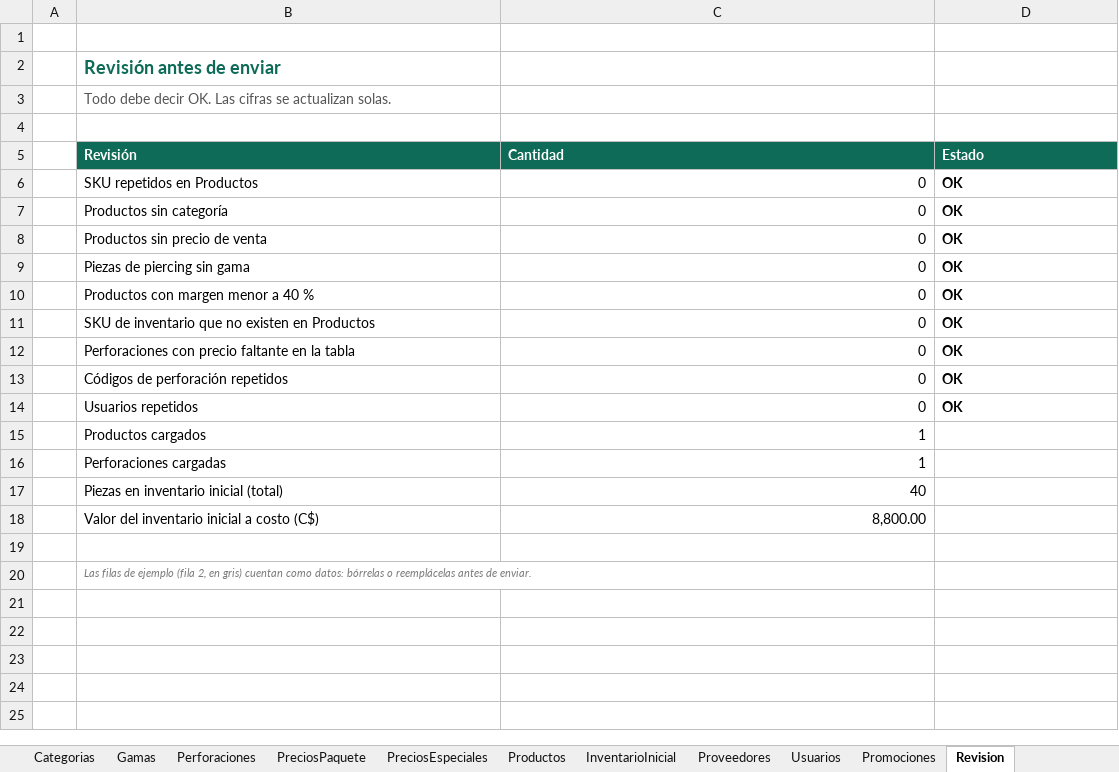
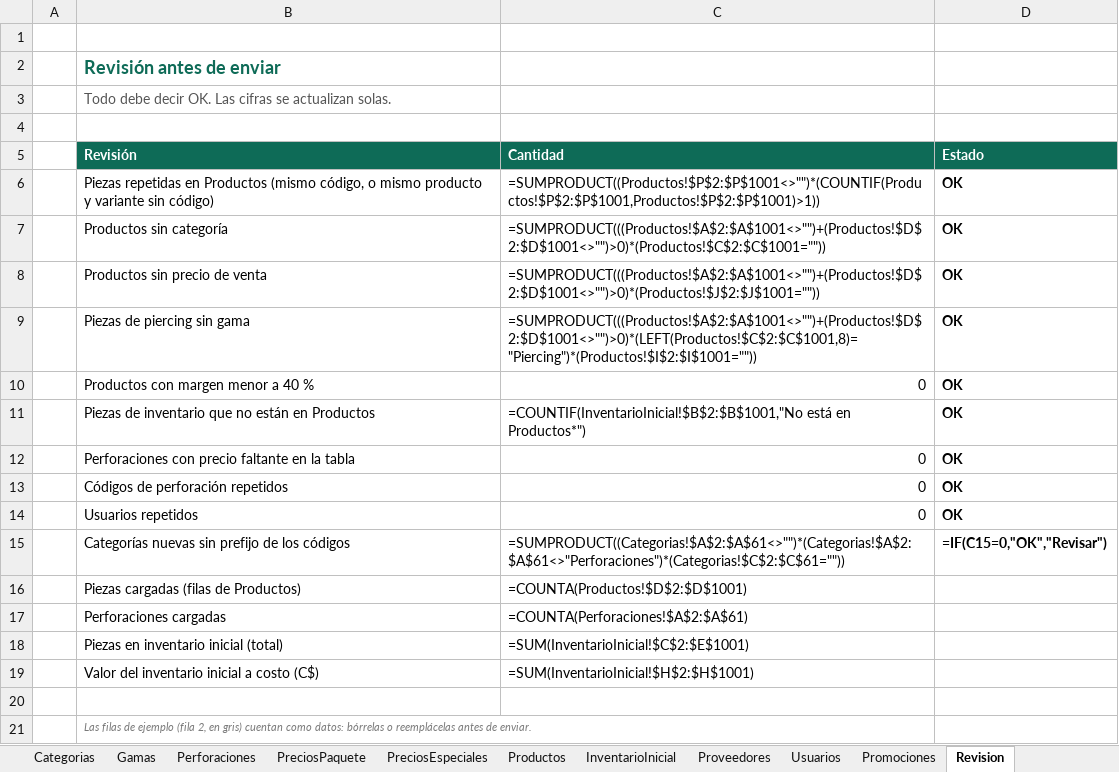
Before and after one commit to katemyme/Esmeralda, an Excel workbook: docs/plantilla-carga-inicial.xlsx, sheet Revision, drawn as a sheet; values as stored, in another font and other column widths than the file's, no borders; formulas without a stored value are shown as written; conditional formats not drawn; removed rows and columns are numbered as before the commit, all else as after; the diff names each change by its address in the sheet, - before the commit and + after, or states it on an @@ line.

Commit message:
backend F3b: código automático de cada pieza (prefijo de la categoría + correlativo) y etiquetas con QR en PDF
Base de datos:
- Cada categoría lleva el prefijo de los códigos de sus piezas (PTI, PAC, PBI, CUI, JPL, JXU, JDU, ADA, ACA y
  PER en los datos iniciales; las perforaciones no llevan) y su último correlativo. El prefijo es obligatorio
  en una categoría nueva, no se repite y no cambia una vez que la categoría dio códigos.
- fn_nuevo_codigo: el siguiente correlativo de 5 dígitos de la categoría (PTI-00001); solo sube, se salta los
  códigos que ya existen (escritos a mano o de fábrica) y no deja saltos si la creación falla.
- fn_crear_variante pone el código cuando no se escribe uno; uno escrito se respeta.
- El código de una pieza no cambia nunca (tg_variante_codigo_fijo).
- 27 pruebas nuevas de la base (812 en total).

API:
- El código (sku) es opcional al crear una pieza y no se puede cambiar al editarla.
- Categorías con prefijo (obligatorio al crear) y su último correlativo.
- /api/etiquetas: buscar piezas, lo de la bodega (copias = existencias), las compras y lo que entró con una
  (copias = lo recibido) y el PDF: hoja carta con cuadrícula configurable (adhesivas) o una etiqueta por
  página del tamaño elegido. La etiqueta lleva el QR con solo el código, el código y el nombre corto; sin
  precio. Solo para quien administra el catálogo; las compras piden además INVENTARIO_ENTRADA.
- Carga inicial: el código es opcional (el sistema lo pone); la pieza sin código se reconoce por categoría,
  producto y variante y se elige como «Producto — Variante» en el inventario y los precios especiales; la
  hoja Categorias trae el prefijo. Plantilla de Excel ajustada y comprobada en Excel.
- El dibujo del QR se comparte entre el ticket y las etiquetas.
- 640 pruebas del backend (22 nuevas); el lector de PDF de las pruebas lee varias páginas y el alto de los
  rectángulos, y la prueba de las etiquetas rearma el QR dibujado y lo compara con el código.

```diff
--- a/docs/plantilla-carga-inicial.xlsx (sheet Revision)
+++ b/docs/plantilla-carga-inicial.xlsx (sheet Revision)
-row 6:  | SKU repetidos en Productos | 0 | OK
+row 6:  | Piezas repetidas en Productos (mismo código, o mismo producto y variante sin código) | =SUMPRODUCT((Productos!$P$2:$P$1001<>"")*(COUNTIF(Productos!$P$2:$P$1001,Productos!$P$2:$P$1001)>1)) | OK
-C7 (Cantidad): 0
+C7 (Cantidad): =SUMPRODUCT(((Productos!$A$2:$A$1001<>"")+(Productos!$D$2:$D$1001<>"")>0)*(Productos!$C$2:$C$1001=""))
-C8 (Cantidad): 0
+C8 (Cantidad): =SUMPRODUCT(((Productos!$A$2:$A$1001<>"")+(Productos!$D$2:$D$1001<>"")>0)*(Productos!$J$2:$J$1001=""))
-C9 (Cantidad): 0
+C9 (Cantidad): =SUMPRODUCT(((Productos!$A$2:$A$1001<>"")+(Productos!$D$2:$D$1001<>"")>0)*(LEFT(Productos!$C$2:$C$1001,8)="Piercing")*(Productos!$I$2:$I$1001=""))
-B11 (Revisión): SKU de inventario que no existen en Productos
+B11 (Revisión): Piezas de inventario que no están en Productos
-C11 (Cantidad): 0
+C11 (Cantidad): =COUNTIF(InventarioInicial!$B$2:$B$1001,"No está en Productos*")
-row 15:  | Productos cargados | 1
+row 15:  | Categorías nuevas sin prefijo de los códigos | =SUMPRODUCT((Categorias!$A$2:$A$61<>"")*(Categorias!$A$2:$A$61<>"Perforaciones")*(Categorias!$C$2:$C$61="")) | =IF(C15=0,"OK","Revisar")
+row 16:  | Piezas cargadas (filas de Productos) | =COUNTA(Productos!$D$2:$D$1001)
-C17 (Cantidad): 1
+C17 (Cantidad): =COUNTA(Perforaciones!$A$2:$A$61)
-C18 (Cantidad): 40
+C18 (Cantidad): =SUM(InventarioInicial!$C$2:$E$1001)
-C19 (Cantidad): 8,800.00
+C19 (Cantidad): =SUM(InventarioInicial!$H$2:$H$1001)
```
Also changed, not shown: sheet InventarioInicial, sheet Productos, sheet PreciosPaquete, sheet Instrucciones, sheet Categorias, sheet PreciosEspeciales, 37 other files.
